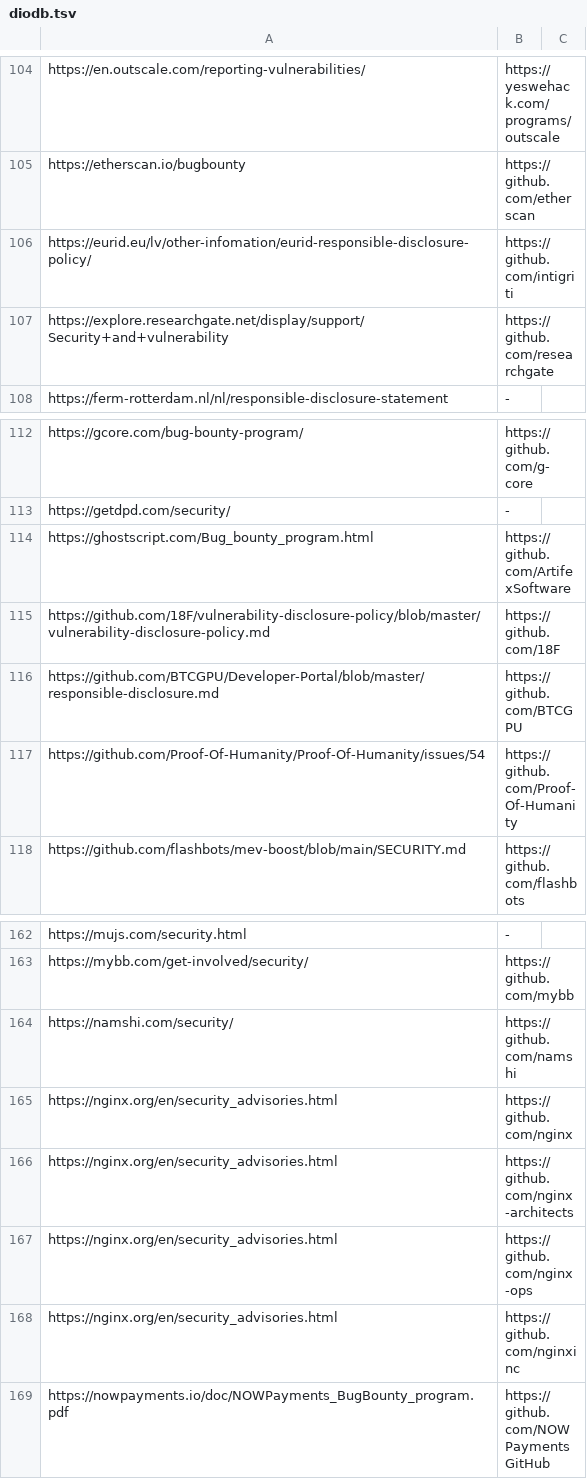
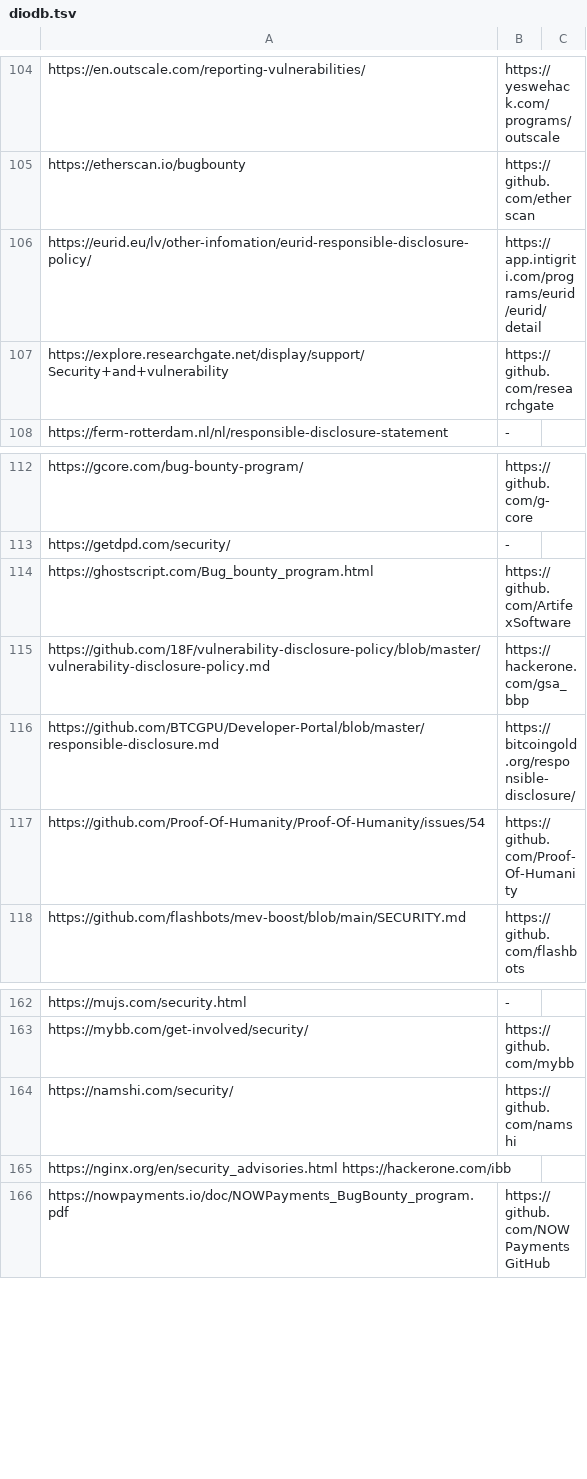
Before and after one commit to nikitastupin/orgs-data, a TSV file: orgs-data/diodb.tsv, drawn as a sheet; only a part is shown, gaps mark what is left out.

```diff
--- a/orgs-data/diodb.tsv
+++ b/orgs-data/diodb.tsv
@@ -105,3 +105,3 @@ https://en.outscale.com/reporting-vulnerabilities/	https://yeswehack.com/program
 https://etherscan.io/bugbounty	https://github.com/etherscan
-https://eurid.eu/lv/other-infomation/eurid-responsible-disclosure-policy/	https://github.com/intigriti
+https://eurid.eu/lv/other-infomation/eurid-responsible-disclosure-policy/	https://app.intigriti.com/programs/eurid/eurid/detail
 https://explore.researchgate.net/display/support/Security+and+vulnerability	https://github.com/researchgate
@@ -114,4 +114,4 @@ https://getdpd.com/security/	-
 https://ghostscript.com/Bug_bounty_program.html	https://github.com/ArtifexSoftware
-https://github.com/18F/vulnerability-disclosure-policy/blob/master/vulnerability-disclosure-policy.md	https://github.com/18F
-https://github.com/BTCGPU/Developer-Portal/blob/master/responsible-disclosure.md	https://github.com/BTCGPU
+https://github.com/18F/vulnerability-disclosure-policy/blob/master/vulnerability-disclosure-policy.md	https://hackerone.com/gsa_bbp
+https://github.com/BTCGPU/Developer-Portal/blob/master/responsible-disclosure.md	https://bitcoingold.org/responsible-disclosure/
 https://github.com/Proof-Of-Humanity/Proof-Of-Humanity/issues/54	https://github.com/Proof-Of-Humanity
@@ -164,6 +164,3 @@ https://mybb.com/get-involved/security/	https://github.com/mybb
 https://namshi.com/security/	https://github.com/namshi
-https://nginx.org/en/security_advisories.html	https://github.com/nginx
-https://nginx.org/en/security_advisories.html	https://github.com/nginx-architects
-https://nginx.org/en/security_advisories.html	https://github.com/nginx-ops
-https://nginx.org/en/security_advisories.html	https://github.com/nginxinc
+https://nginx.org/en/security_advisories.html https://hackerone.com/ibb
 https://nowpayments.io/doc/NOWPayments_BugBounty_program.pdf	https://github.com/NOWPaymentsGitHub
```
Also changed, not shown: orgs-data/hackerone.tsv.
